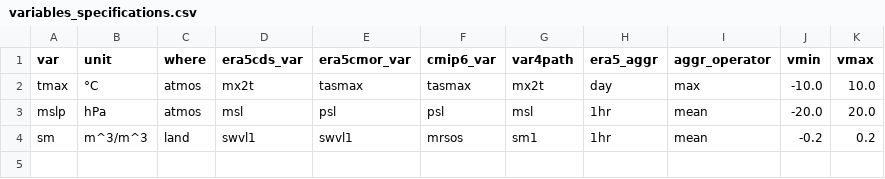
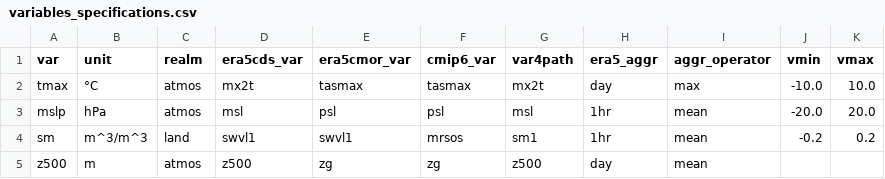
Before and after one commit to AntoSq/CLINT_WP5, a CSV file: metadata/variables_specifications.csv, drawn as a sheet.

```diff
--- a/metadata/variables_specifications.csv
+++ b/metadata/variables_specifications.csv
@@ -1,2 +1,2 @@
-var,unit,where,era5cds_var,era5cmor_var,cmip6_var,var4path,era5_aggr,aggr_operator,vmin,vmax
+var,unit,realm,era5cds_var,era5cmor_var,cmip6_var,var4path,era5_aggr,aggr_operator,vmin,vmax
 tmax,°C,atmos,mx2t,tasmax,tasmax,mx2t,day,max,-10.0,10.0
@@ -4 +4,2 @@ mslp,hPa,atmos,msl,psl,psl,msl,1hr,mean,-20.0,20.0
 sm,m^3/m^3,land,swvl1,swvl1,mrsos,sm1,1hr,mean,-0.2,0.2
+z500,m,atmos,z500,zg,zg,z500,day,mean,,
```
Also changed, not shown: metadata/drivers5_Test.csv, 5 other files.
